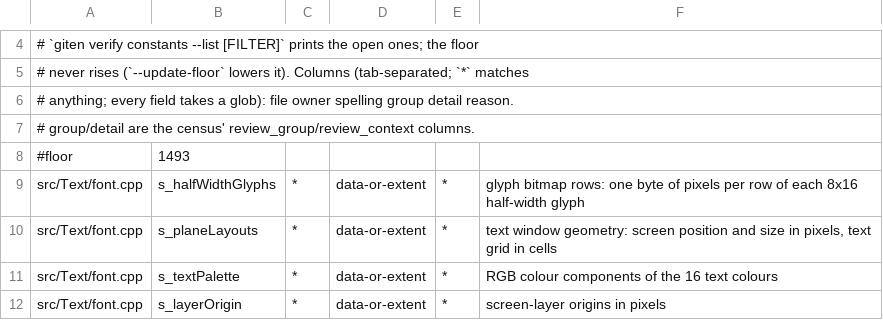
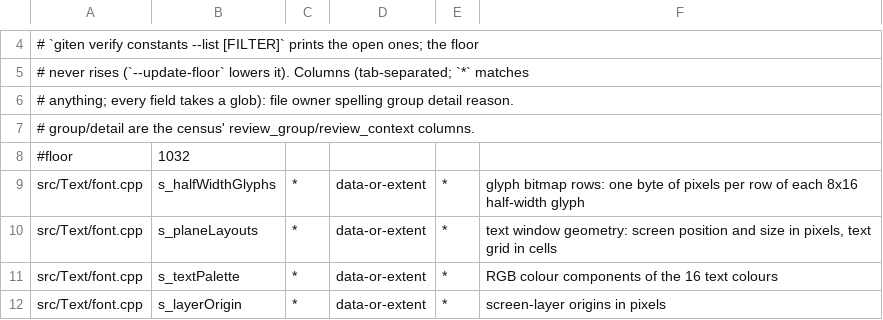
Before and after one commit to sushi-shi/giten-decomp, a TSV file: config/constants.tsv, drawn as a sheet; only a part is shown, gaps mark what is left out.

```diff
--- a/config/constants.tsv
+++ b/config/constants.tsv
@@ -7,3 +7,3 @@
 # group/detail are the census' review_group/review_context columns.
-#floor	1493
+#floor	1032
 src/Text/font.cpp	s_halfWidthGlyphs	*	data-or-extent	*	glyph bitmap rows: one byte of pixels per row of each 8x16 half-width glyph
```
